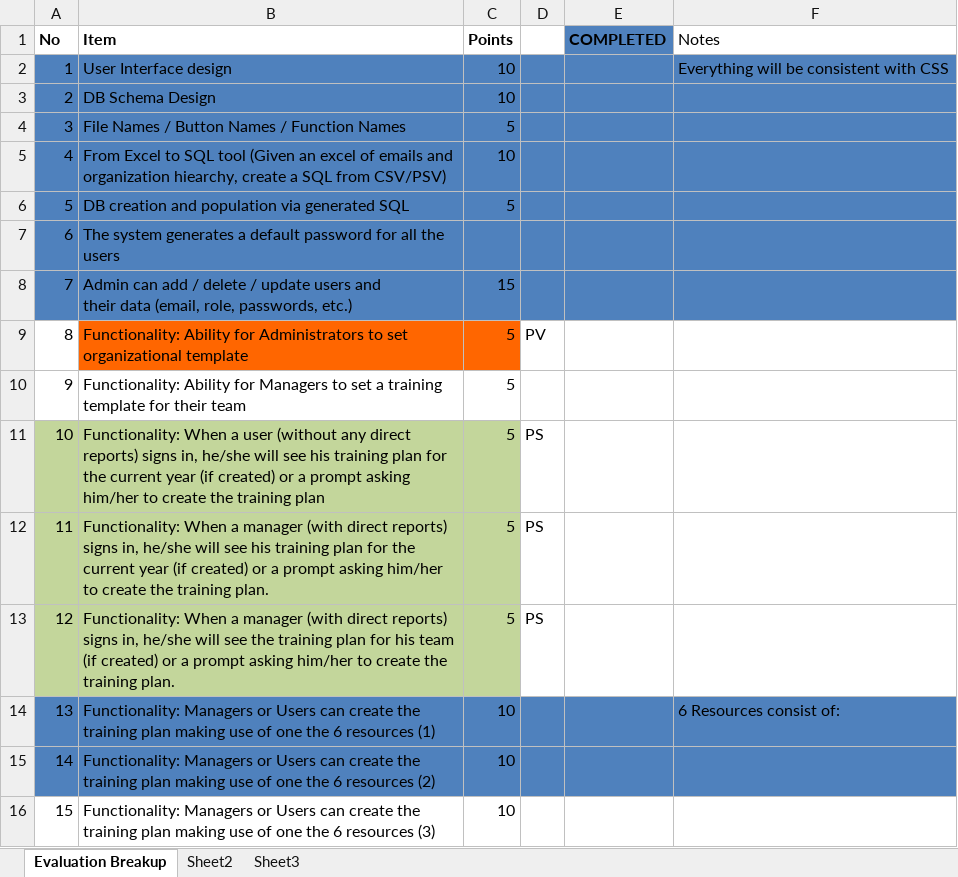
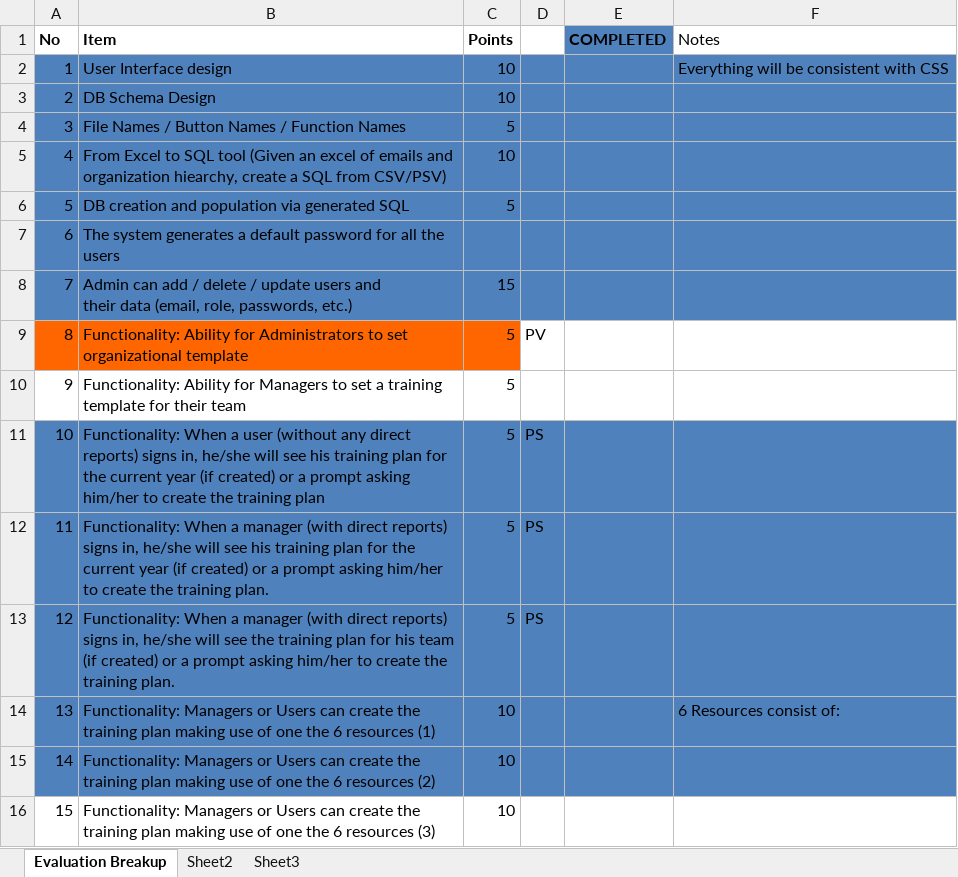
Before and after one commit to pviker/OrgTrgSystem, an Excel workbook: misc_files/requirements_project_org_trg_breakup.xlsx, sheet Evaluation Breakup, drawn as a sheet; only a part is shown; values as stored, in another font and other column widths than the file's, no borders; the diff names each change by its address in the sheet, - before the commit and + after, or states it on an @@ line.

Commit message:
...

```diff
--- a/misc_files/requirements_project_org_trg_breakup.xlsx (sheet Evaluation Breakup)
+++ b/misc_files/requirements_project_org_trg_breakup.xlsx (sheet Evaluation Breakup)
-A9 fill: none
+A9 fill: #FF6600
-A11:C13 fill: #C3D69B
+A11:C13 fill: #4F81BD
-D11:F13 fill: none
+D11:F13 fill: #4F81BD
```
